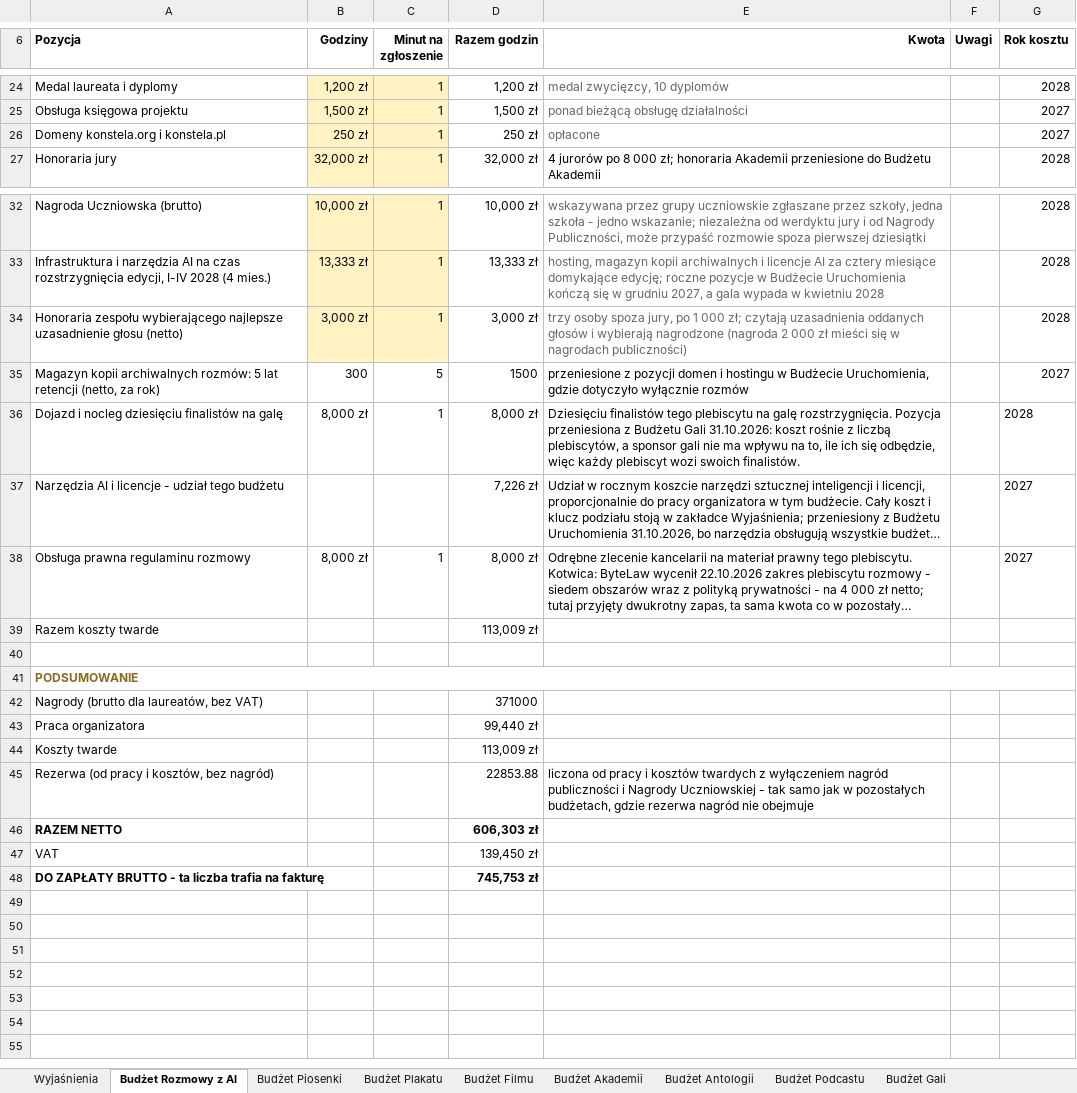
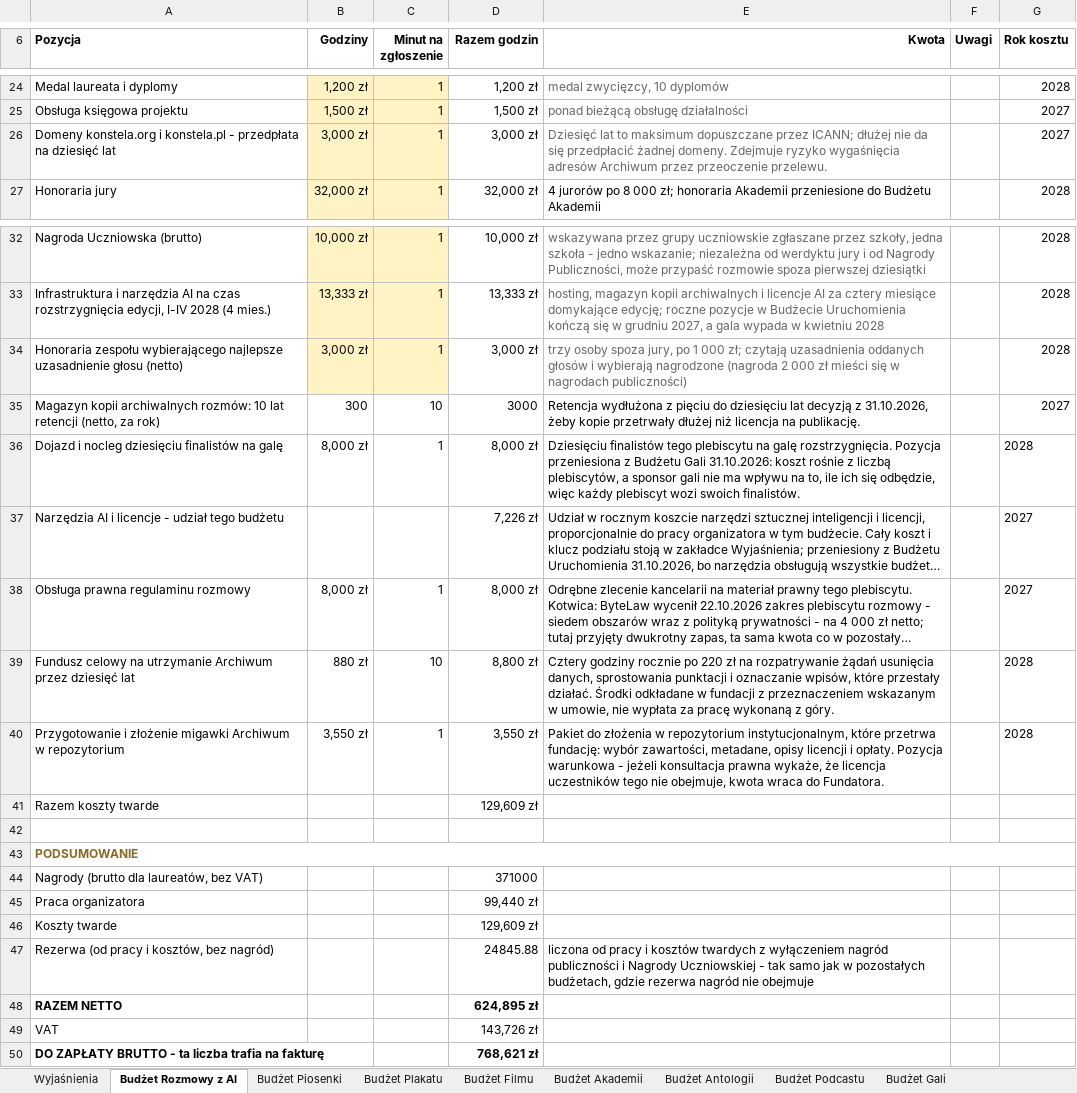
Before and after one commit to kolbinski/konstela, an Excel workbook: budzet-edycji-pierwszej.xlsx, sheet Budżet Rozmowy z AI, drawn as a sheet; only a part is shown, gaps mark what is left out; long unchanged cells end in …; values as stored, in another font and other column widths than the file's, no borders; removed rows and columns are numbered as before the commit, all else as after; the diff names each change by its address in the sheet, - before the commit and + after, or states it on an @@ line.

```diff
--- a/budzet-edycji-pierwszej.xlsx (sheet Budżet Rozmowy z AI)
+++ b/budzet-edycji-pierwszej.xlsx (sheet Budżet Rozmowy z AI)
-row 26: Domeny konstela.org i konstela.pl | 250 zł | 1 | 250 zł | opłacone |  | 2027
+row 26: Domeny konstela.org i konstela.pl - przedpłata na dziesięć lat | 3,000 zł | 1 | 3,000 zł | Dziesięć lat to maksimum dopuszczane przez ICANN; dłużej nie da się przedpłacić żadnej domeny. Zdejmuje ryzyko wygaśnięcia adresów Archiwum przez przeoczenie przelewu. |  | 2027
-A35 (Pozycja): …archiwalnych rozmów: 5 lat retencji…
+A35 (Pozycja): …archiwalnych rozmów: 10 lat retencji…
-C35 (Minut na zgłoszenie): 5
+C35 (Minut na zgłoszenie): 10
-D35 (Razem godzin): 1500
+D35 (Razem godzin): 3000
-E35 (Kwota): przeniesione z pozycji domen i hostingu w Budżecie Uruchomienia, gdzie dotyczyło wyłącznie rozmów
+E35 (Kwota): Retencja wydłużona z pięciu do dziesięciu lat decyzją z 31.10.2026, żeby kopie przetrwały dłużej niż licencja na publikację.
+row 39: Fundusz celowy na utrzymanie Archiwum przez dziesięć lat | 880 zł | 10 | 8,800 zł | Cztery godziny rocznie po 220 zł na rozpatrywanie żądań usunięcia danych, sprostowania punktacji i oznaczanie wpisów, które przestały działać. Środki odkładane w fundacji z przeznaczeniem wskazanym w umowie, nie wypłata za pracę wykonaną z góry. |  | 2028
+row 40: Przygotowanie i złożenie migawki Archiwum w repozytorium | 3,550 zł | 1 | 3,550 zł | Pakiet do złożenia w repozytorium instytucjonalnym, które przetrwa fundację: wybór zawartości, metadane, opisy licencji i opłaty. Pozycja warunkowa - jeżeli konsultacja prawna wykaże, że licencja uczestników tego nie obejmuje, kwota wraca do Fundatora. |  | 2028
-D41 (Razem godzin): 113,009 zł
+D41 (Razem godzin): 129,609 zł
-D46 (Razem godzin): 113,009 zł
+D46 (Razem godzin): 129,609 zł
-D47 (Razem godzin): 22853.88
+D47 (Razem godzin): 24845.88
-D48 (Razem godzin): 606,303 zł
+D48 (Razem godzin): 624,895 zł
-D49 (Razem godzin): 139,450 zł
+D49 (Razem godzin): 143,726 zł
-D50 (Razem godzin): 745,753 zł
+D50 (Razem godzin): 768,621 zł
```
Also changed, not shown: sheet Wyjaśnienia, attachments/zestawienie-zadania.xlsx, 40 other files.
